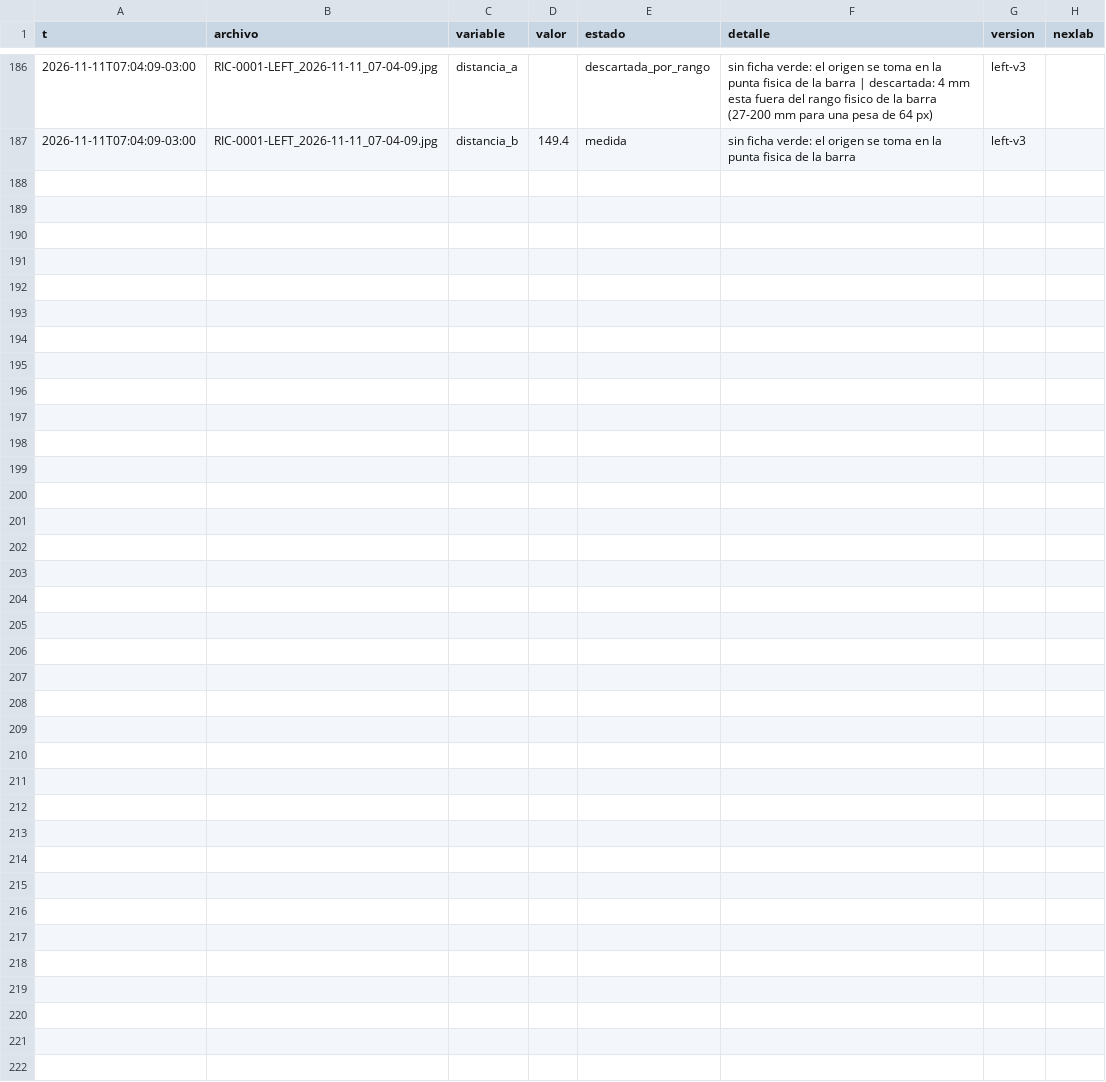
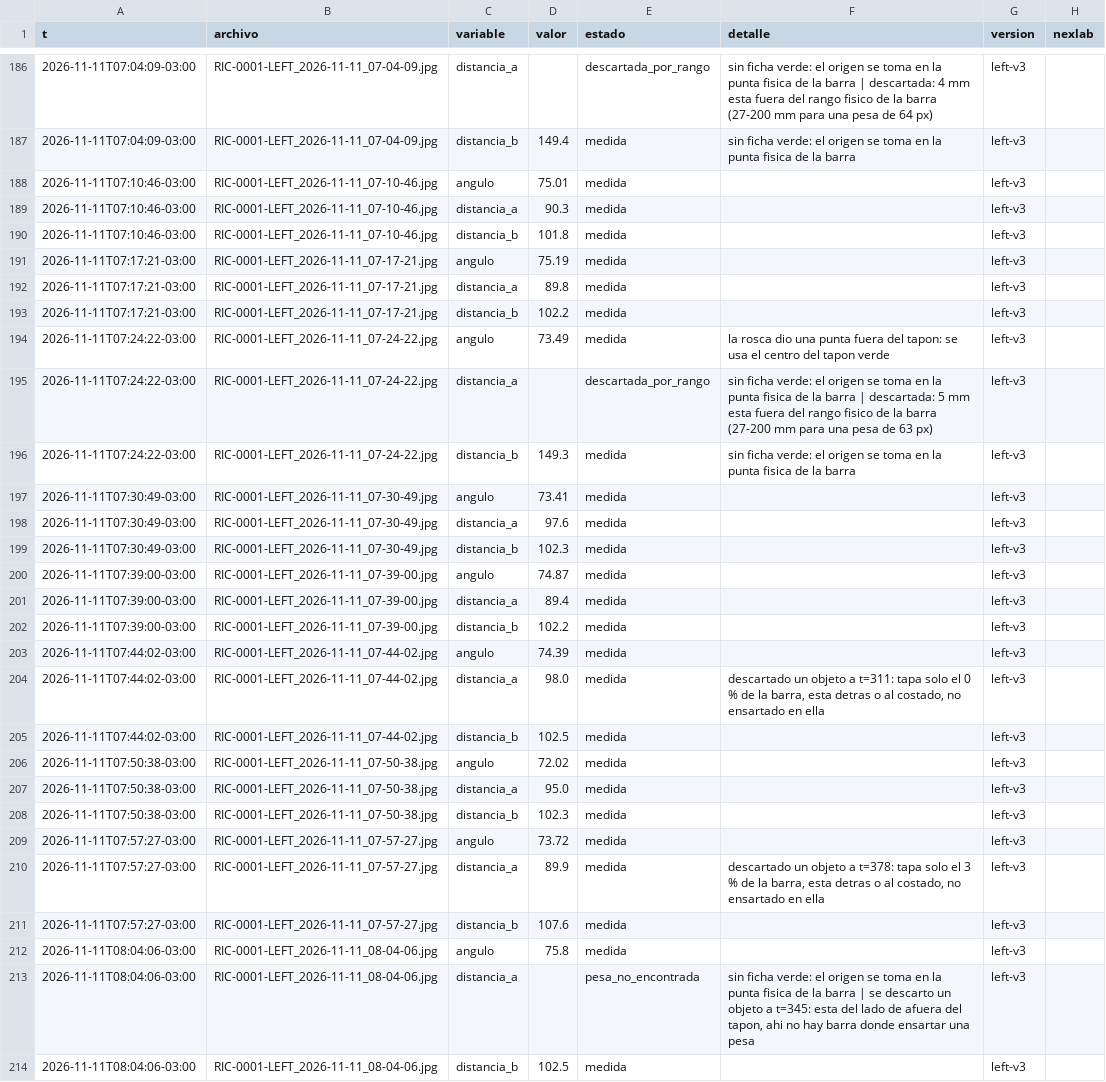
Before and after one commit to Andyyff/tesis-saman, a CSV file: datos/lecturas/left/2026-11-11.csv, drawn as a sheet; only a part is shown, gaps mark what is left out; the diff names each change by its address in the sheet, - before the commit and + after, or states it on an @@ line.

```diff
--- a/datos/lecturas/left/2026-11-11.csv
+++ b/datos/lecturas/left/2026-11-11.csv
+row 188: 2026-11-11T07:10:46-03:00 | RIC-0001-LEFT_2026-11-11_07-10-46.jpg | angulo | 75.01 | medida |  | left-v3
+row 189: 2026-11-11T07:10:46-03:00 | RIC-0001-LEFT_2026-11-11_07-10-46.jpg | distancia_a | 90.3 | medida |  | left-v3
+row 190: 2026-11-11T07:10:46-03:00 | RIC-0001-LEFT_2026-11-11_07-10-46.jpg | distancia_b | 101.8 | medida |  | left-v3
+row 191: 2026-11-11T07:17:21-03:00 | RIC-0001-LEFT_2026-11-11_07-17-21.jpg | angulo | 75.19 | medida |  | left-v3
+row 192: 2026-11-11T07:17:21-03:00 | RIC-0001-LEFT_2026-11-11_07-17-21.jpg | distancia_a | 89.8 | medida |  | left-v3
+row 193: 2026-11-11T07:17:21-03:00 | RIC-0001-LEFT_2026-11-11_07-17-21.jpg | distancia_b | 102.2 | medida |  | left-v3
+row 194: 2026-11-11T07:24:22-03:00 | RIC-0001-LEFT_2026-11-11_07-24-22.jpg | angulo | 73.49 | medida | la rosca dio una punta fuera del tapon: se usa el centro del tapon verde | left-v3
+row 195: 2026-11-11T07:24:22-03:00 | RIC-0001-LEFT_2026-11-11_07-24-22.jpg | distancia_a |  | descartada_por_rango | sin ficha verde: el origen se toma en la punta fisica de la barra | descartada: 5 mm esta fuera del rango fisico de la barra (27-200 mm para una pesa de 63 px) | left-v3
+row 196: 2026-11-11T07:24:22-03:00 | RIC-0001-LEFT_2026-11-11_07-24-22.jpg | distancia_b | 149.3 | medida | sin ficha verde: el origen se toma en la punta fisica de la barra | left-v3
+row 197: 2026-11-11T07:30:49-03:00 | RIC-0001-LEFT_2026-11-11_07-30-49.jpg | angulo | 73.41 | medida |  | left-v3
+row 198: 2026-11-11T07:30:49-03:00 | RIC-0001-LEFT_2026-11-11_07-30-49.jpg | distancia_a | 97.6 | medida |  | left-v3
+row 199: 2026-11-11T07:30:49-03:00 | RIC-0001-LEFT_2026-11-11_07-30-49.jpg | distancia_b | 102.3 | medida |  | left-v3
+row 200: 2026-11-11T07:39:00-03:00 | RIC-0001-LEFT_2026-11-11_07-39-00.jpg | angulo | 74.87 | medida |  | left-v3
+row 201: 2026-11-11T07:39:00-03:00 | RIC-0001-LEFT_2026-11-11_07-39-00.jpg | distancia_a | 89.4 | medida |  | left-v3
+row 202: 2026-11-11T07:39:00-03:00 | RIC-0001-LEFT_2026-11-11_07-39-00.jpg | distancia_b | 102.2 | medida |  | left-v3
+row 203: 2026-11-11T07:44:02-03:00 | RIC-0001-LEFT_2026-11-11_07-44-02.jpg | angulo | 74.39 | medida |  | left-v3
+row 204: 2026-11-11T07:44:02-03:00 | RIC-0001-LEFT_2026-11-11_07-44-02.jpg | distancia_a | 98.0 | medida | descartado un objeto a t=311: tapa solo el 0 % de la barra, esta detras o al costado, no ensartado en ella | left-v3
+row 205: 2026-11-11T07:44:02-03:00 | RIC-0001-LEFT_2026-11-11_07-44-02.jpg | distancia_b | 102.5 | medida |  | left-v3
+row 206: 2026-11-11T07:50:38-03:00 | RIC-0001-LEFT_2026-11-11_07-50-38.jpg | angulo | 72.02 | medida |  | left-v3
+row 207: 2026-11-11T07:50:38-03:00 | RIC-0001-LEFT_2026-11-11_07-50-38.jpg | distancia_a | 95.0 | medida |  | left-v3
+row 208: 2026-11-11T07:50:38-03:00 | RIC-0001-LEFT_2026-11-11_07-50-38.jpg | distancia_b | 102.3 | medida |  | left-v3
+row 209: 2026-11-11T07:57:27-03:00 | RIC-0001-LEFT_2026-11-11_07-57-27.jpg | angulo | 73.72 | medida |  | left-v3
+row 210: 2026-11-11T07:57:27-03:00 | RIC-0001-LEFT_2026-11-11_07-57-27.jpg | distancia_a | 89.9 | medida | descartado un objeto a t=378: tapa solo el 3 % de la barra, esta detras o al costado, no ensartado en ella | left-v3
+row 211: 2026-11-11T07:57:27-03:00 | RIC-0001-LEFT_2026-11-11_07-57-27.jpg | distancia_b | 107.6 | medida |  | left-v3
+row 212: 2026-11-11T08:04:06-03:00 | RIC-0001-LEFT_2026-11-11_08-04-06.jpg | angulo | 75.8 | medida |  | left-v3
+row 213: 2026-11-11T08:04:06-03:00 | RIC-0001-LEFT_2026-11-11_08-04-06.jpg | distancia_a |  | pesa_no_encontrada | sin ficha verde: el origen se toma en la punta fisica de la barra | se descarto un objeto a t=345: esta del lado de afuera del tapon, ahi no hay barra donde ensartar una pesa | left-v3
+row 214: 2026-11-11T08:04:06-03:00 | RIC-0001-LEFT_2026-11-11_08-04-06.jpg | distancia_b | 102.5 | medida |  | left-v3
```
Also changed, not shown: datos/lecturas/amp/2026-11-11.csv, datos/lecturas/clima/2026-11-11.csv, 8 other files.
